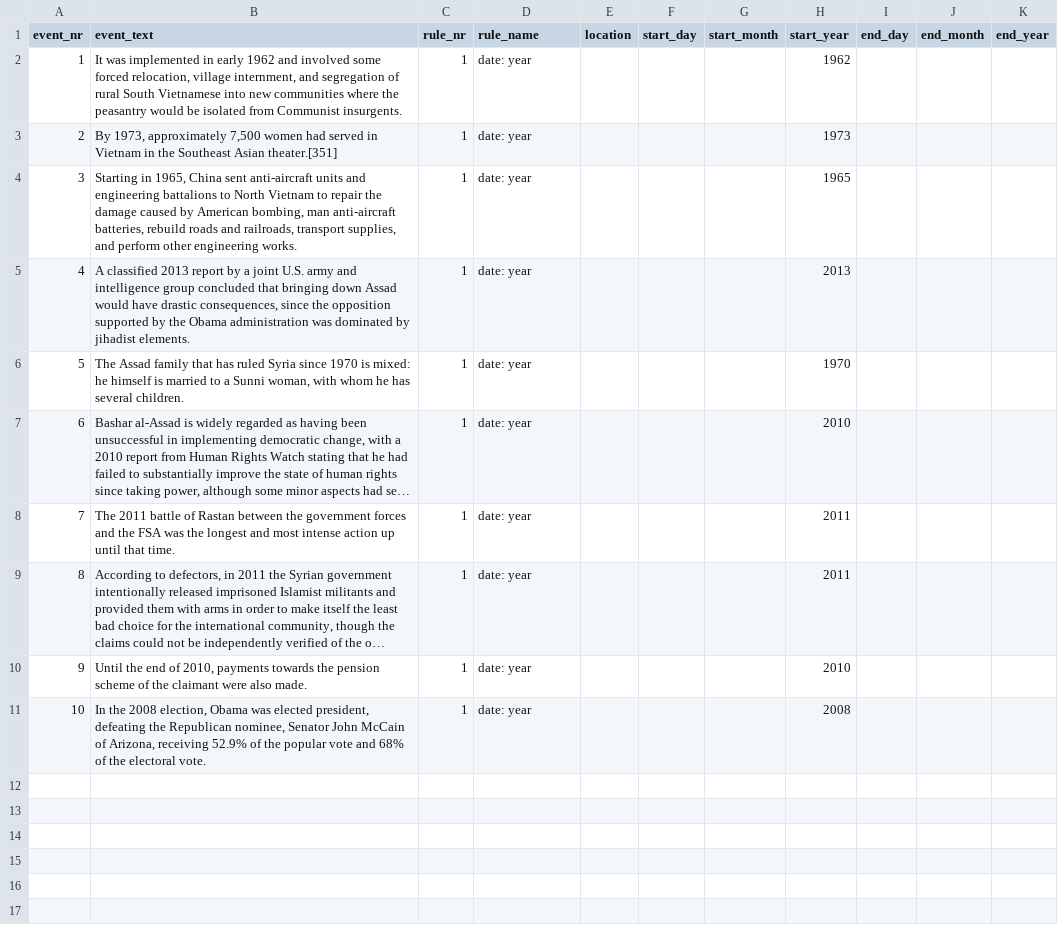
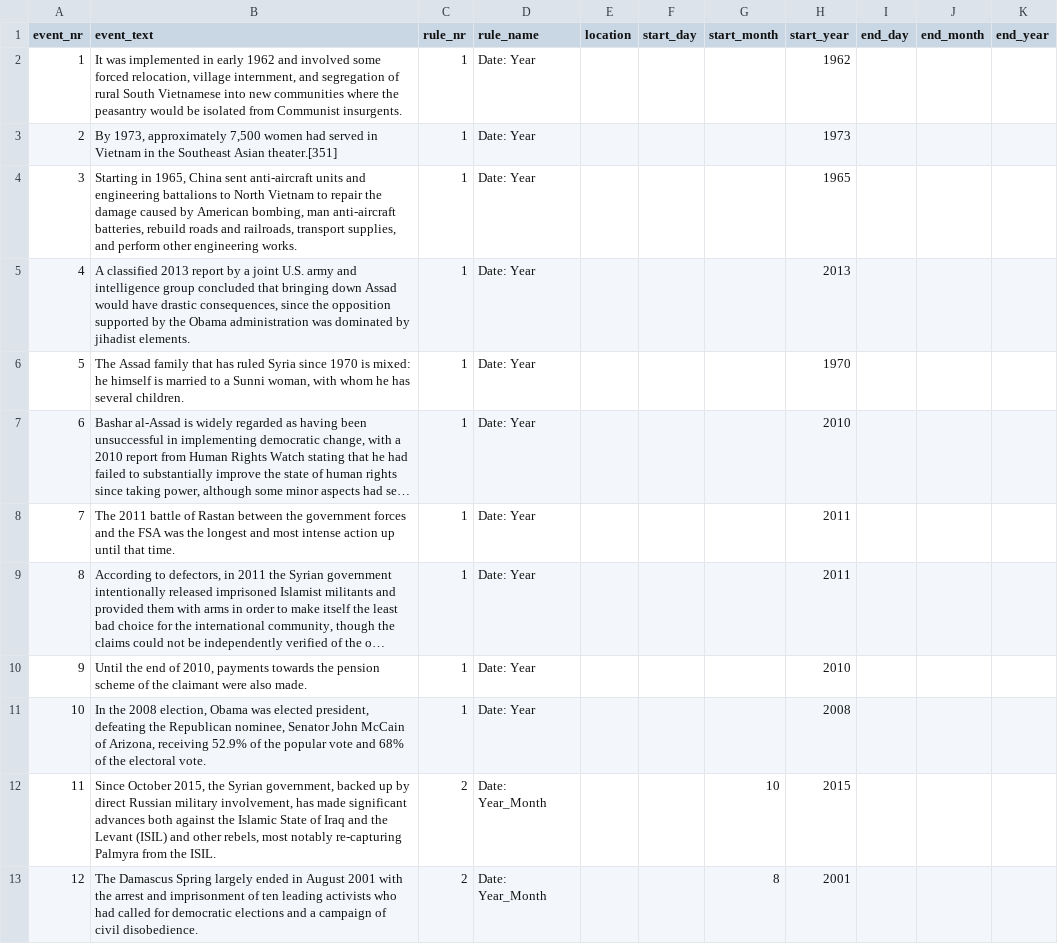
Before and after one commit to EventMiner/EventMiner, a CSV file: csv/goldmaster_event.csv, drawn as a sheet; only a part is shown; long unchanged cells end in …; the diff covers the shown part only; the diff names each change by its address in the sheet, - before the commit and + after, or states it on an @@ line.

Commit message:
added rule 2 Year-Month test-sentences plus functionality

```diff
--- a/csv/goldmaster_event.csv
+++ b/csv/goldmaster_event.csv
-D2:D11 (rule_name): date: year
+D2:D11 (rule_name): Date: Year
+row 12: 11 | Since October 2015, the Syrian government, backed up by direct Russian military involvement, has made significant advances both against the Islamic State of Iraq and the Levant (ISIL) and other rebels, most notably re-capturing Palmyra from the ISIL. | 2 | Date: Year_Month |  |  | 10 | 2015
+row 13: 12 | The Damascus Spring largely ended in August 2001 with the arrest and imprisonment of ten leading activists who had called for democratic elections and a campaign of civil disobedience. | 2 | Date: Year_Month |  |  | 8 | 2001
```
Also changed, not shown: 11 added rows elsewhere in this file, 5 other files.
